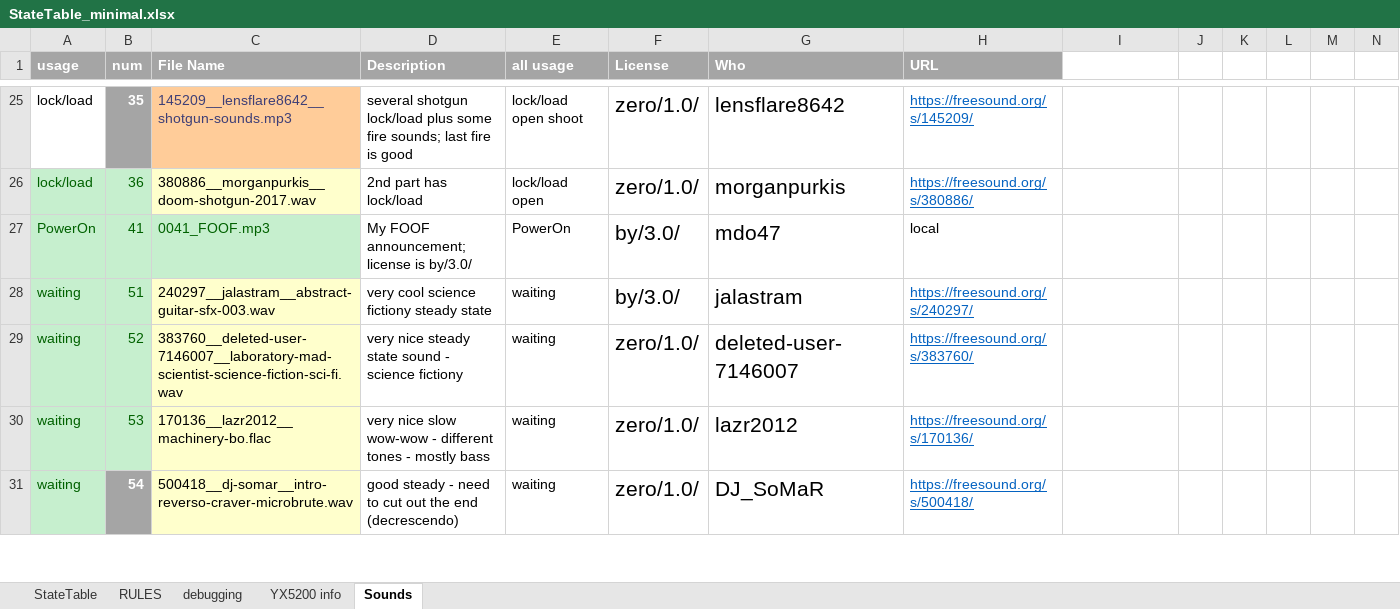
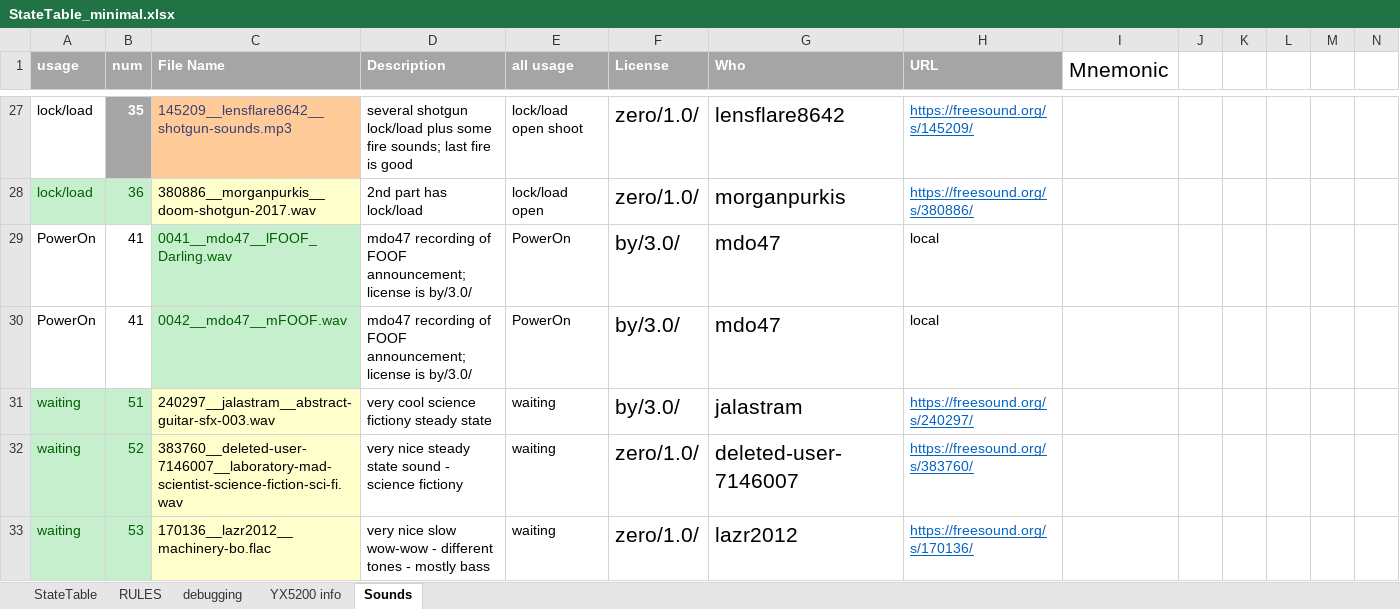
Before and after one commit to Mark-MDO47/RubberBandGun, an Excel workbook: RBG_arduino/StateTable_minimal.xlsx, sheet Sounds, drawn as a sheet; only a part is shown, gaps mark what is left out; the shorter side is filled out with more unchanged rows; values as stored, in another font and other column widths than the file's, no borders; addresses are those after the commit; rows hold the shown columns only; the diff covers the shown part only; the diff names each change by its address in the sheet, - before the commit and + after, or states it on an @@ line.

Commit message:
more sounds and some new definitions

```diff
--- a/RBG_arduino/StateTable_minimal.xlsx (sheet Sounds)
+++ b/RBG_arduino/StateTable_minimal.xlsx (sheet Sounds)
-I1: (empty)
+I1: Mnemonic
+row 29: PowerOn | 41 | 0041__mdo47__lFOOF_Darling.wav | mdo47 recording of FOOF announcement; license is by/3.0/ | PowerOn | by/3.0/ | mdo47 | local
@@ A30:B30 fill: #C6EFCE → none, text colour: #006100 → black @@
-C30 (File Name): 0041_FOOF.mp3
+C30 (File Name): 0042__mdo47__mFOOF.wav
-D30 (Description): My FOOF announcement;…
+D30 (Description): mdo47 recording of FOOF announcement;…
```
Also changed, not shown: 4 added rows, 24 edited cells and cell formats elsewhere in this sheet, sheet StateTable, 3 other files.
